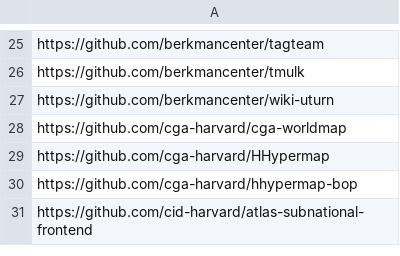
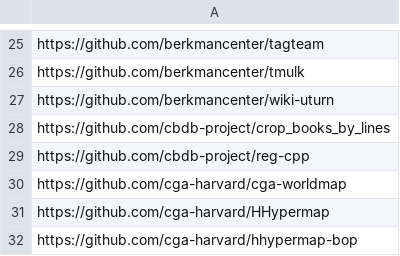
Before and after one commit to IQSS/open-source-at-harvard, a TSV file: github.tsv, drawn as a sheet; only a part is shown, gaps mark what is left out; the shorter side is filled out with more unchanged rows.

Commit message:
Update github.tsv
China Biographical Database repos

crop_books_by_lines: crop an image to several small images by the lines or blanks on that page
reg-cpp: regular expression replacer

```diff
--- a/github.tsv
+++ b/github.tsv
@@ -27,2 +27,4 @@ https://github.com/berkmancenter/tmulk
 https://github.com/berkmancenter/wiki-uturn
+https://github.com/cbdb-project/crop_books_by_lines
+https://github.com/cbdb-project/reg-cpp
 https://github.com/cga-harvard/cga-worldmap
```
